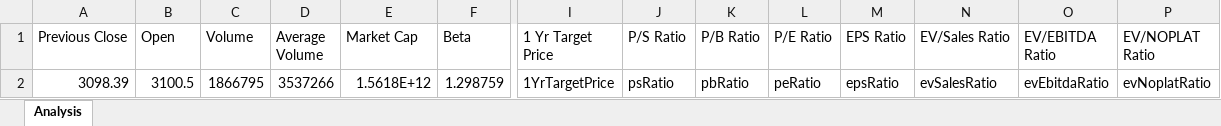
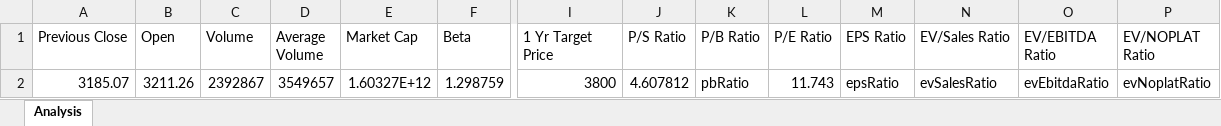
Before and after one commit to aanchalaich/PUI-Final-Project, an Excel workbook: Analysis.xlsx, sheet Analysis, drawn as a sheet; only a part is shown, gaps mark what is left out; values as stored, in another font and other column widths than the file's, no borders; removed rows and columns are numbered as before the commit, all else as after; rows hold the shown columns only; the diff names each change by its address in the sheet, - before the commit and + after, or states it on an @@ line.

```diff
--- a/Analysis.xlsx (sheet Analysis)
+++ b/Analysis.xlsx (sheet Analysis)
-row 2: 3098.39 | 3100.5 | 1866795 | 3537266 | 1.5618E+12 | 1.298759 | 1YrTargetPrice | psRatio | pbRatio | peRatio | epsRatio | evSalesRatio | evEbitdaRatio | evNoplatRatio
+row 2: 3185.07 | 3211.26 | 2392867 | 3549657 | 1.60327E+12 | 1.298759 | 3800 | 4.607812 | pbRatio | 11.743 | epsRatio | evSalesRatio | evEbitdaRatio | evNoplatRatio
```
Also changed, not shown: 3 other files.
